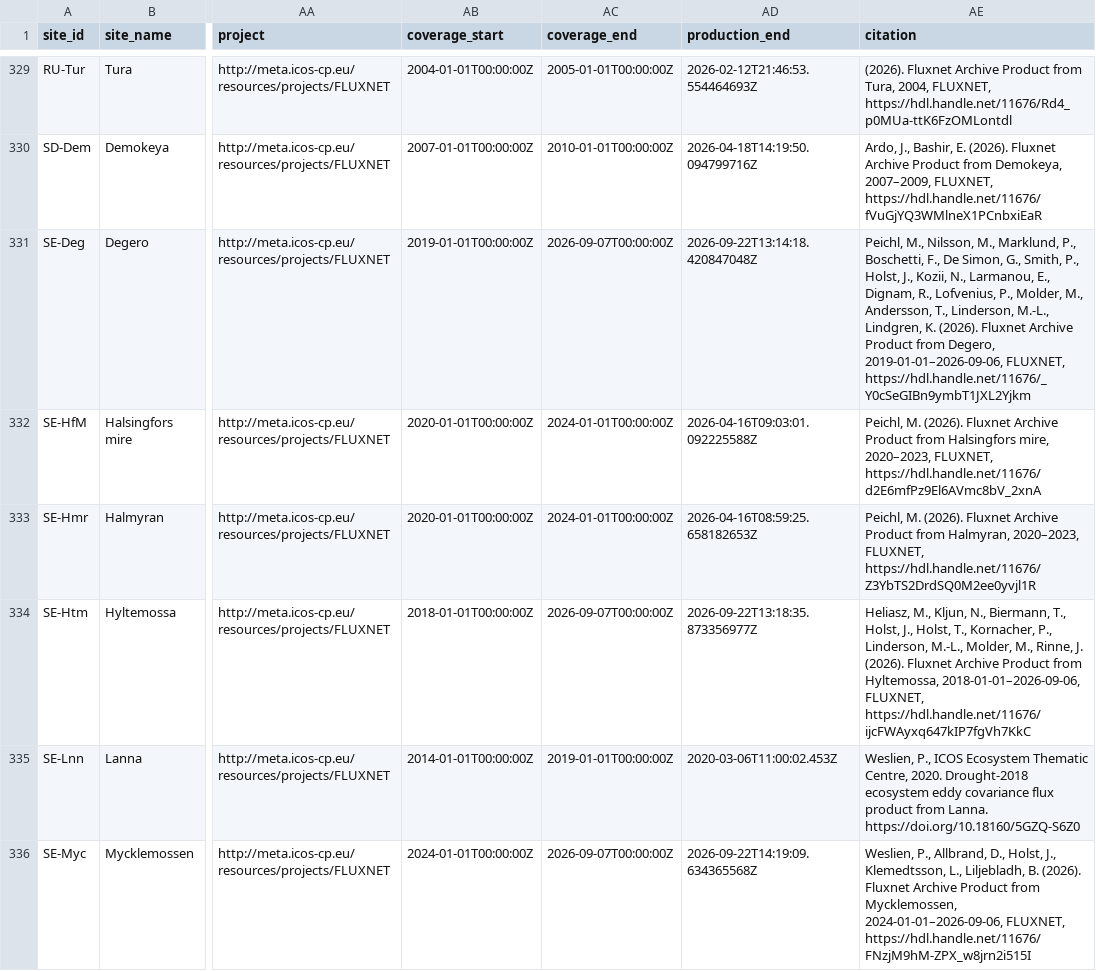
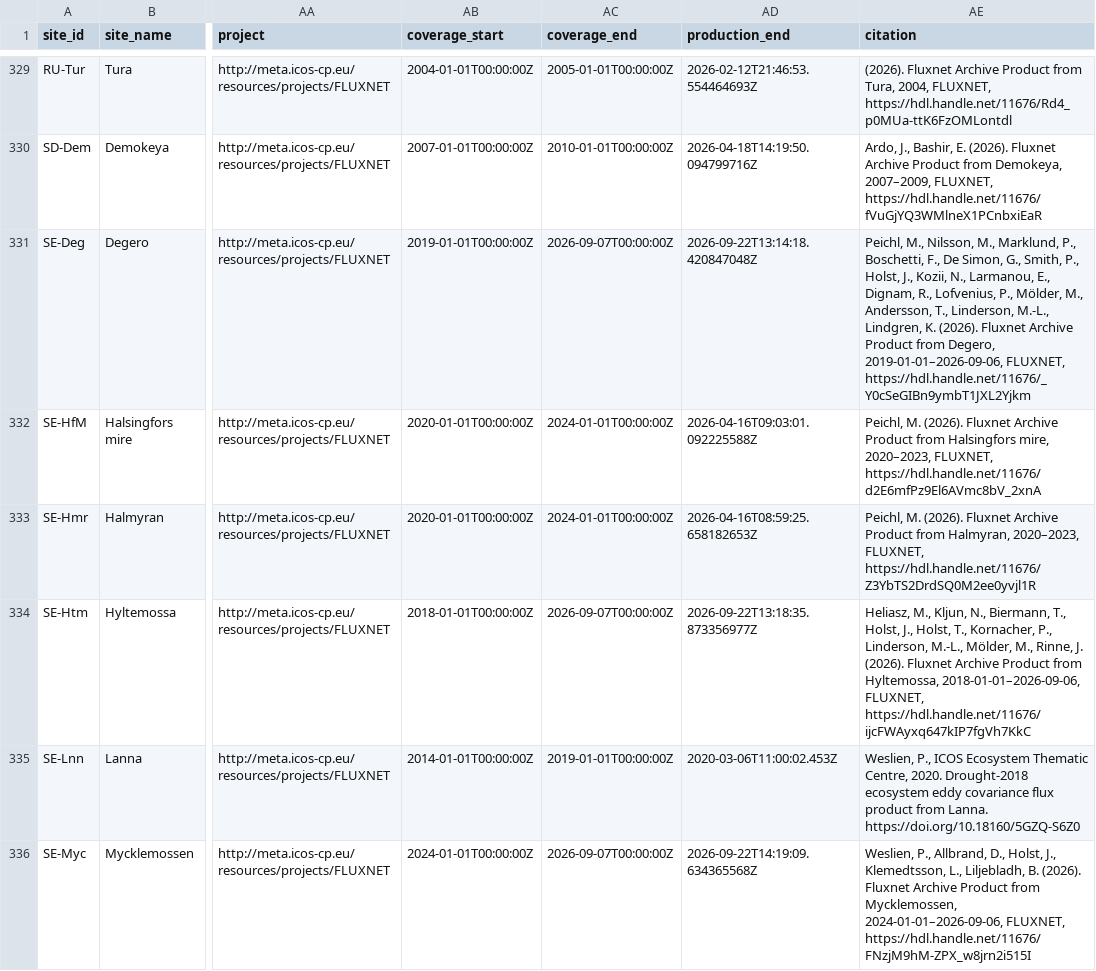
Before and after one commit to trevorkeenan/fluxnet-data-explorer, a CSV file: assets/icos_direct_fluxnet.csv, drawn as a sheet; only a part is shown, gaps mark what is left out; the diff covers the shown part only; the diff names each change by its address in the sheet, - before the commit and + after, or states it on an @@ line.

```diff
--- a/assets/icos_direct_fluxnet.csv
+++ b/assets/icos_direct_fluxnet.csv
-AE331 (citation): …Lofvenius, P., Molder, M., Andersson,…
+AE331 (citation): …Lofvenius, P., Mölder, M., Andersson,…
-AE334 (citation): …Linderson, M.-L., Molder, M., Rinne,…
+AE334 (citation): …Linderson, M.-L., Mölder, M., Rinne,…
```
Also changed, not shown: 4 edited cells elsewhere in this file, assets/efd_curated_sites_snapshot.csv, assets/shuttle_snapshot.csv, 4 other files.
